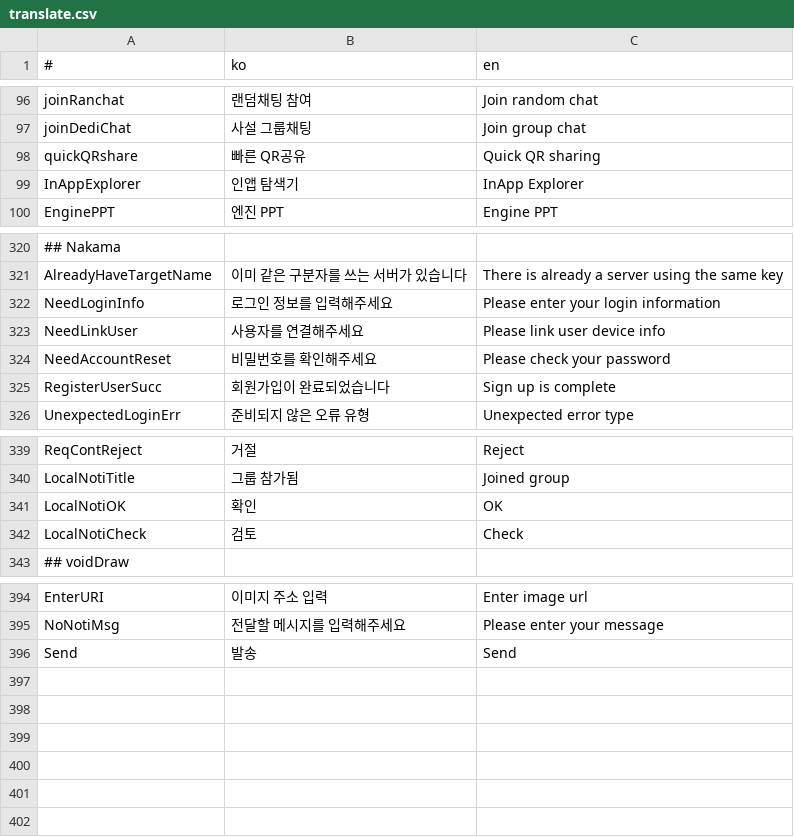
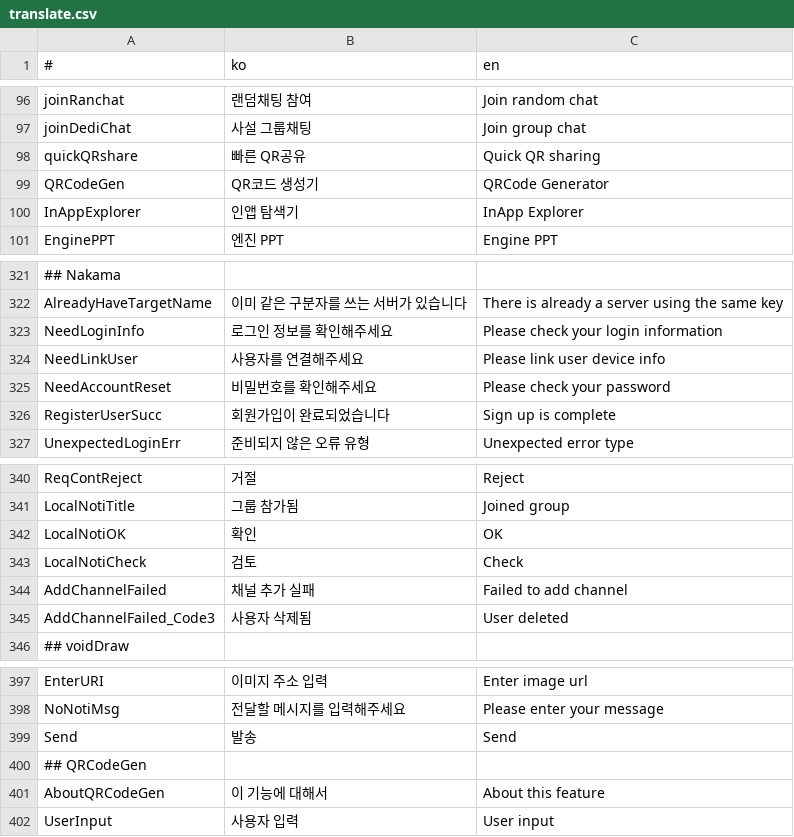
Before and after one commit to is2you2/is2you2.github.io, a CSV file: pjcone_pwa/assets/data/translate.csv, drawn as a sheet; only a part is shown, gaps mark what is left out; addresses are those after the commit; the diff names each change by its address in the sheet, - before the commit and + after, or states it on an @@ line.

```diff
--- a/pjcone_pwa/assets/data/translate.csv
+++ b/pjcone_pwa/assets/data/translate.csv
+row 99: QRCodeGen | QR코드 생성기 | QRCode Generator
-B323 (ko): 로그인 정보를 입력해주세요
+B323 (ko): 로그인 정보를 확인해주세요
-C323 (en): Please enter your login information
+C323 (en): Please check your login information
+row 344: AddChannelFailed | 채널 추가 실패 | Failed to add channel
+row 345: AddChannelFailed_Code3 | 사용자 삭제됨 | User deleted
+row 400: ## QRCodeGen
+row 401: AboutQRCodeGen | 이 기능에 대해서 | About this feature
+row 402: UserInput | 사용자 입력 | User input
```
Also changed, not shown: 11 other files.
